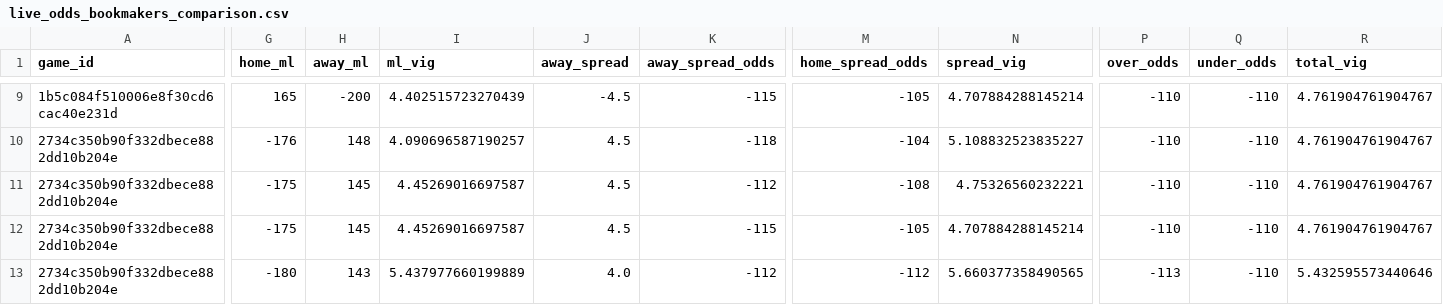
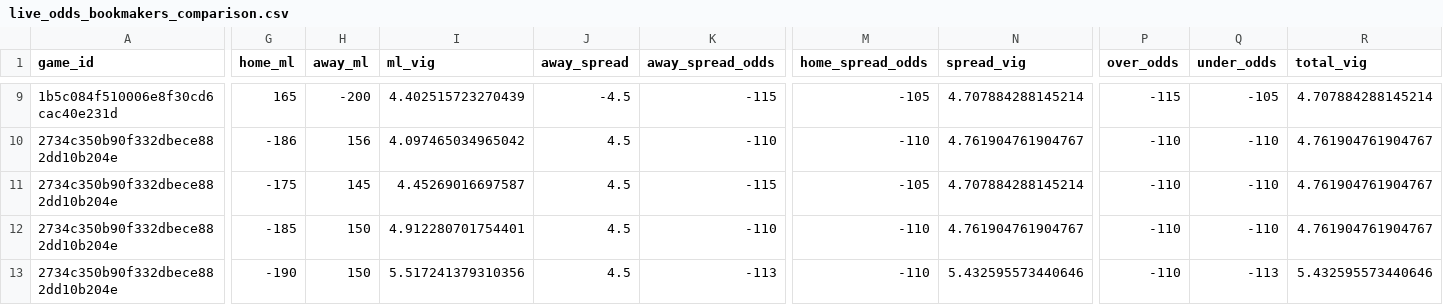
Before and after one commit to missionfromdog/bball-prediction, a CSV file: data/betting/live_odds_bookmakers_comparison.csv, drawn as a sheet; only a part is shown, gaps mark what is left out; the diff covers the shown part only; the diff names each change by its address in the sheet, - before the commit and + after, or states it on an @@ line.

```diff
--- a/data/betting/live_odds_bookmakers_comparison.csv
+++ b/data/betting/live_odds_bookmakers_comparison.csv
-P9 (over_odds): -110
+P9 (over_odds): -115
-Q9 (under_odds): -110
+Q9 (under_odds): -105
-R9 (total_vig): 4.761904761904767
+R9 (total_vig): 4.707884288145214
-G10 (home_ml): -176
+G10 (home_ml): -186
-H10 (away_ml): 148
+H10 (away_ml): 156
-I10 (ml_vig): 4.090696587190257
+I10 (ml_vig): 4.097465034965042
-K10 (away_spread_odds): -118
+K10 (away_spread_odds): -110
-M10 (home_spread_odds): -104
+M10 (home_spread_odds): -110
-N10 (spread_vig): 5.108832523835227
+N10 (spread_vig): 4.761904761904767
-K11 (away_spread_odds): -112
+K11 (away_spread_odds): -115
-M11 (home_spread_odds): -108
+M11 (home_spread_odds): -105
-N11 (spread_vig): 4.75326560232221
+N11 (spread_vig): 4.707884288145214
-G12 (home_ml): -175
+G12 (home_ml): -185
-H12 (away_ml): 145
+H12 (away_ml): 150
-I12 (ml_vig): 4.45269016697587
+I12 (ml_vig): 4.912280701754401
-K12 (away_spread_odds): -115
+K12 (away_spread_odds): -110
-M12 (home_spread_odds): -105
+M12 (home_spread_odds): -110
-N12 (spread_vig): 4.707884288145214
+N12 (spread_vig): 4.761904761904767
-G13 (home_ml): -180
+G13 (home_ml): -190
-H13 (away_ml): 143
+H13 (away_ml): 150
-I13 (ml_vig): 5.437977660199889
+I13 (ml_vig): 5.517241379310356
-J13 (away_spread): 4.0
+J13 (away_spread): 4.5
-K13 (away_spread_odds): -112
+K13 (away_spread_odds): -113
-M13 (home_spread_odds): -112
+M13 (home_spread_odds): -110
-N13 (spread_vig): 5.660377358490565
+N13 (spread_vig): 5.432595573440646
-P13 (over_odds): -113
+P13 (over_odds): -110
-Q13 (under_odds): -110
+Q13 (under_odds): -113
```
Also changed, not shown: 61 edited cells elsewhere in this file, data/betting/live_odds_latest.csv, 1 other file.
